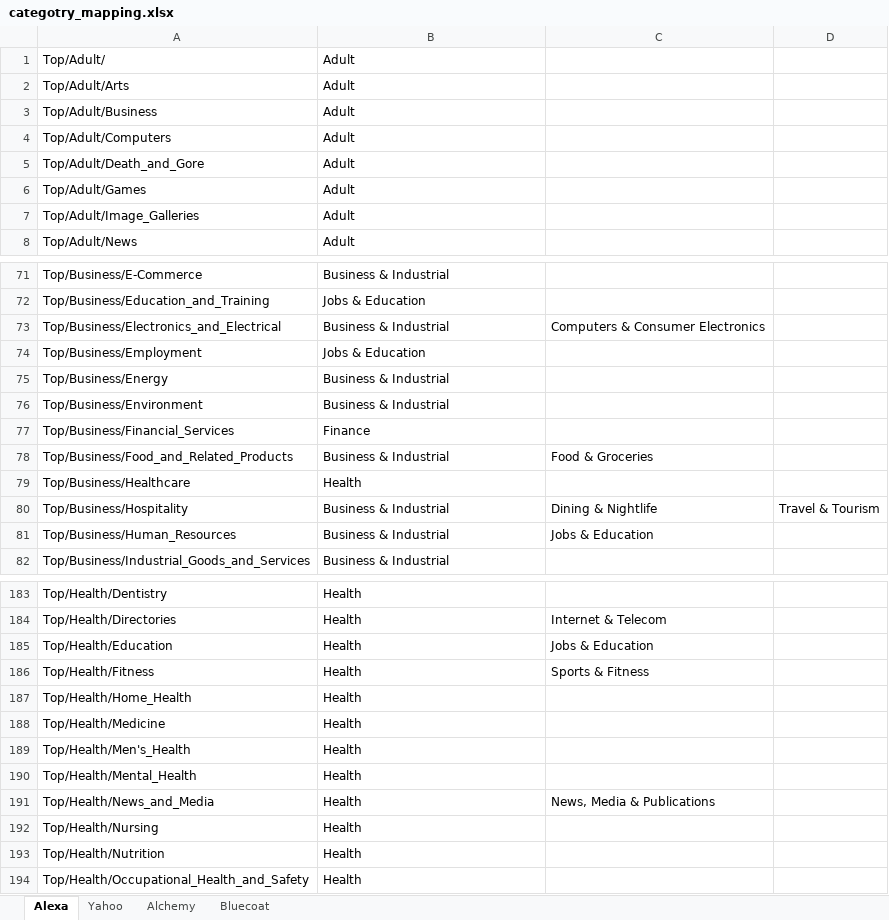
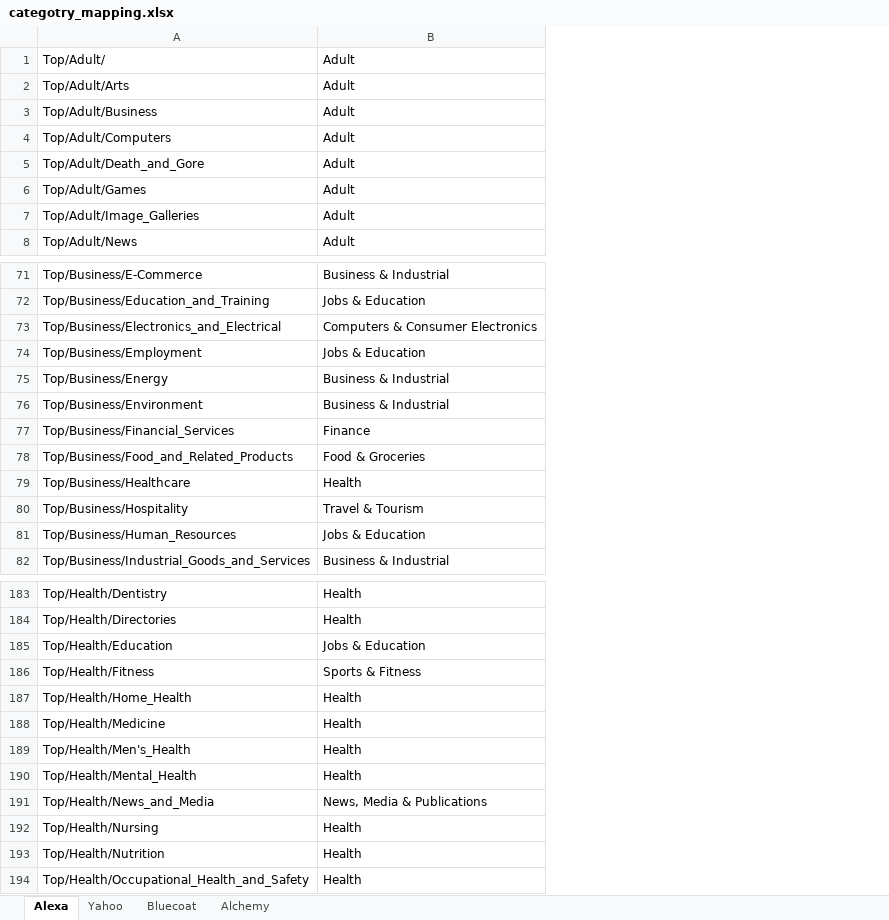
Before and after one commit to SoveraNia/targeted_ads, an Excel workbook: categotry_mapping.xlsx, sheet Alexa, drawn as a sheet; only a part is shown, gaps mark what is left out; values as stored, in another font and other column widths than the file's, no borders; the diff covers the shown part only; the diff names each change by its address in the sheet, - before the commit and + after, or states it on an @@ line.

```diff
--- a/categotry_mapping.xlsx (sheet Alexa)
+++ b/categotry_mapping.xlsx (sheet Alexa)
@@ sheet tab order changed: Alexa | Yahoo | Bluecoat | Alchemy @@
-column C, rows 73-81: Computers & Consumer Electronics |  |  |  |  | Food & Groceries |  | Dining & Nightlife | Jobs & Education; rows 184-191: Internet & Telecom | Jobs & Education | Sports & Fitness |  |  |  |  | News, Media & Publications
-column D, row 80: Travel & Tourism
-B73: Business & Industrial
+B73: Computers & Consumer Electronics
-B78: Business & Industrial
+B78: Food & Groceries
-B80: Business & Industrial
+B80: Travel & Tourism
-B81: Business & Industrial
+B81: Jobs & Education
-B185: Health
+B185: Jobs & Education
-B186: Health
+B186: Sports & Fitness
-B191: Health
+B191: News, Media & Publications
```
Also changed, not shown: 25 edited cells elsewhere in this sheet, sheet Yahoo, sheet Bluecoat.
